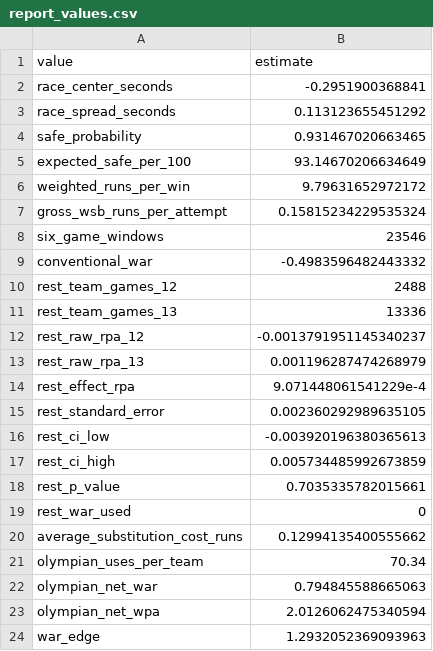
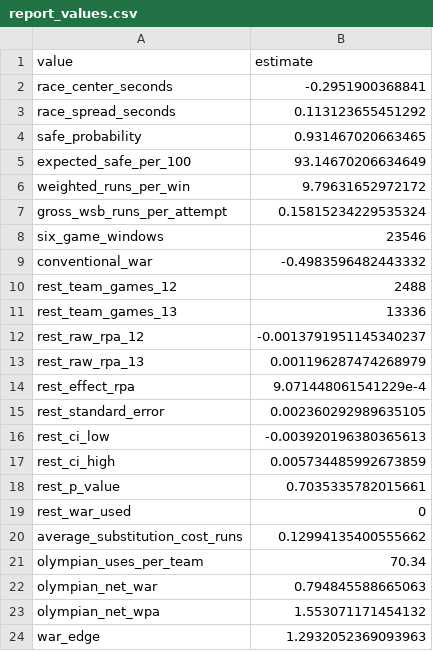
Before and after one commit to UFSAL/CMSAC-Baseball-Olympic-Sprinter, a CSV file: output/reproducibility/report_values.csv, drawn as a sheet.

```diff
--- a/output/reproducibility/report_values.csv
+++ b/output/reproducibility/report_values.csv
@@ -22,3 +22,3 @@ olympian_uses_per_team,70.34
 olympian_net_war,0.794845588665063
-olympian_net_wpa,2.0126062475340594
+olympian_net_wpa,1.553071171454132
 war_edge,1.2932052369093963
```
Also changed, not shown: output/pinch_runner/elite_1_85_catcher_exact_rules.csv, output/reproducibility/policy_value_by_season.csv, 9 other files.
